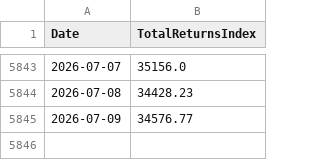
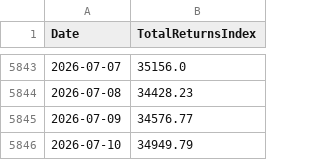
Before and after one commit to ksd-labs/mf-analytics, a CSV file: data/tri/NIFTY_100_TRI.csv, drawn as a sheet; only a part is shown, gaps mark what is left out; the diff names each change by its address in the sheet, - before the commit and + after, or states it on an @@ line.

```diff
--- a/data/tri/NIFTY_100_TRI.csv
+++ b/data/tri/NIFTY_100_TRI.csv
+row 5846: 2026-07-10 | 34949.79
```
Also changed, not shown: data/tri/NIFTY_100_LOW_VOLATILITY_30_TRI.csv, data/tri/NIFTY_200_MOMENTUM_30_TRI.csv, 8 other files.
